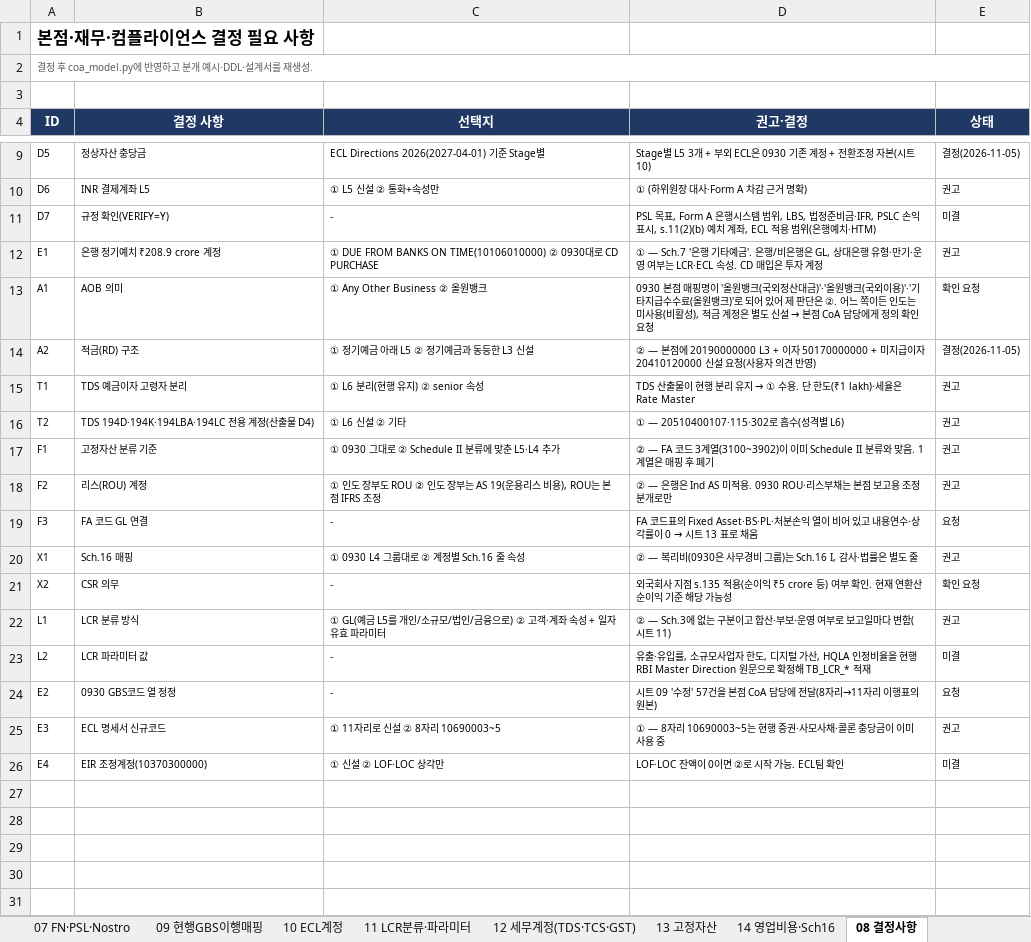
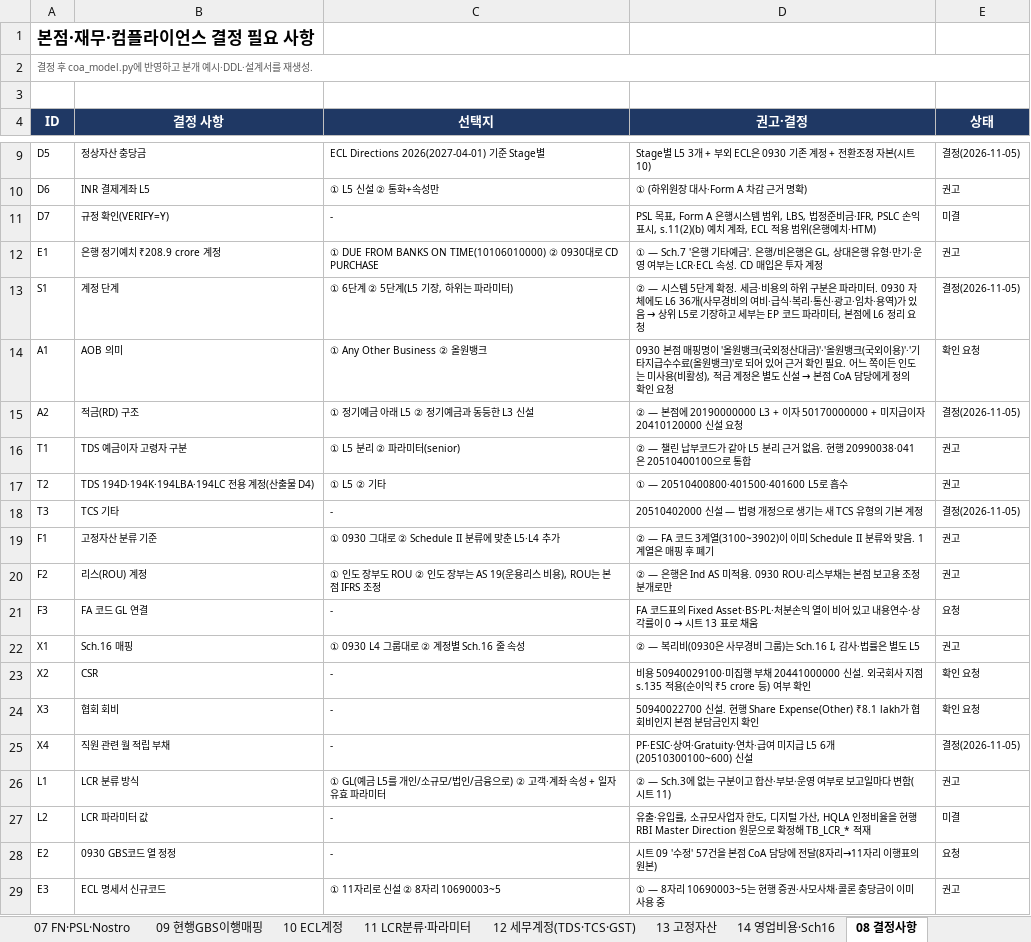
Before and after one commit to bellrubytiger-eng/Tradefinance, an Excel workbook: docs/05_CoA검토_RBI보고속성.xlsx, sheet 08 결정사항, drawn as a sheet; only a part is shown, gaps mark what is left out; the shorter side is filled out with more unchanged rows; values as stored, in another font and other column widths than the file's, no borders; addresses are those after the commit; the diff names each change by its address in the sheet, - before the commit and + after, or states it on an @@ line.

```diff
--- a/docs/05_CoA검토_RBI보고속성.xlsx (sheet 08 결정사항)
+++ b/docs/05_CoA검토_RBI보고속성.xlsx (sheet 08 결정사항)
+row 13: S1 | 계정 단계 | ① 6단계 ② 5단계(L5 기장, 하위는 파라미터) | ② — 시스템 5단계 확정. 세금·비용의 하위 구분은 파라미터. 0930 자체에도 L6 36개(사무경비의 여비·급식·복리·통신·광고·임차·용역)가 있음 → 상위 L5로 기장하고 세부는 EP 코드 파라미터, 본점에 L6 정리 요청 | 결정(2026-11-05)
-D14 (권고·결정): …있어 제 판단은 ②. 어느 쪽…
+D14 (권고·결정): …있어 근거 확인 필요. 어느 쪽…
-D15 (권고·결정): …설 요청(사용자 의견 반영)
+D15 (권고·결정): …설 요청
-B16 (결정 사항): TDS 예금이자 고령자 분리
+B16 (결정 사항): TDS 예금이자 고령자 구분
-C16 (선택지): ① L6 분리(현행 유지) ② senior 속성
+C16 (선택지): ① L5 분리 ② 파라미터(senior)
@@ D16 (권고·결정): TDS 산출물이 현행 분리 유지 → ① 수용. 단 한도(₹1 lakh)·세율은 Rate Master → ② — 챌린 납부코드가 같아 L5 분리 근거 없음. 현행 20990038·041은 20510400100으로 통합 @@
-C17 (선택지): ① L6 신설 ② 기타
+C17 (선택지): ① L5 ② 기타
-D17 (권고·결정): ① — 20510400107·115·302로 흡수(성격별 L6)
+D17 (권고·결정): ① — 20510400800·401500·401600 L5로 흡수
+row 18: T3 | TCS 기타 | - | 20510402000 신설 — 법령 개정으로 생기는 새 TCS 유형의 기본 계정 | 결정(2026-11-05)
-D22 (권고·결정): …별도 줄
+D22 (권고·결정): …별도 L5
-B23 (결정 사항): CSR 의무
+B23 (결정 사항): CSR
-D23 (권고·결정): 외국회사 지점 s.135 적용(순이익 ₹5 crore 등) 여부 확인. 현재 연환산 순이익 기준 해당 가능성
+D23 (권고·결정): 비용 50940029100·미집행 부채 20441000000 신설. 외국회사 지점 s.135 적용(순이익 ₹5 crore 등) 여부 확인
+row 24: X3 | 협회 회비 | - | 50940022700 신설. 현행 Share Expense(Other) ₹8.1 lakh가 협회비인지 본점 분담금인지 확인 | 확인 요청
+row 25: X4 | 직원 관련 월 적립 부채 | - | PF·ESIC·상여·Gratuity·연차·급여 미지급 L5 6개(20510300100~600) 신설 | 결정(2026-11-05)
```
Also changed, not shown: sheet 12 세무계정(TDS·TCS·GST), sheet 14 영업비용·Sch16, sheet 09 현행GBS이행매핑, sheet 03 계정검토의견, sheet 00 요약, sheet 04 예금상품매핑, 4 other files.
